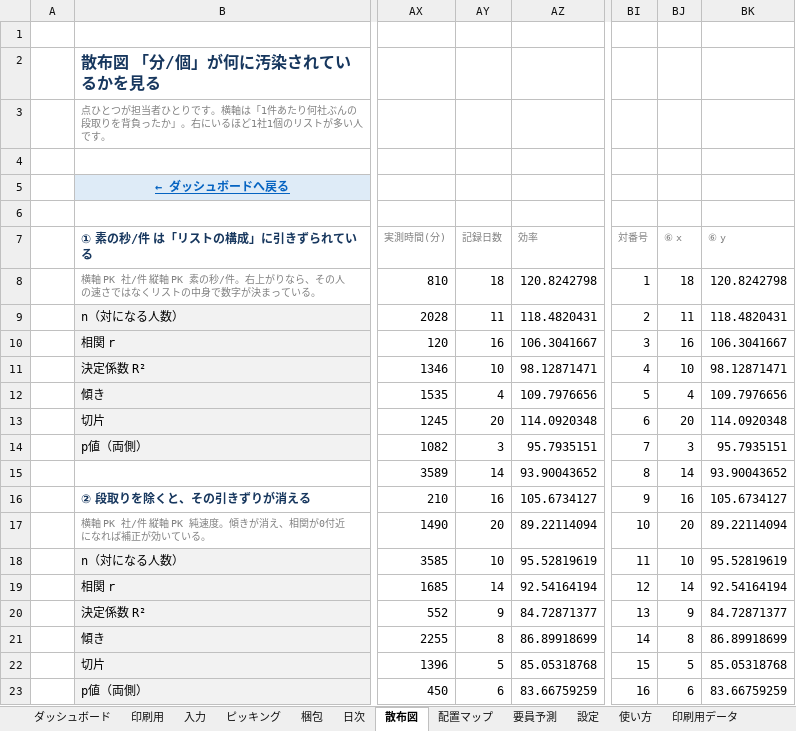
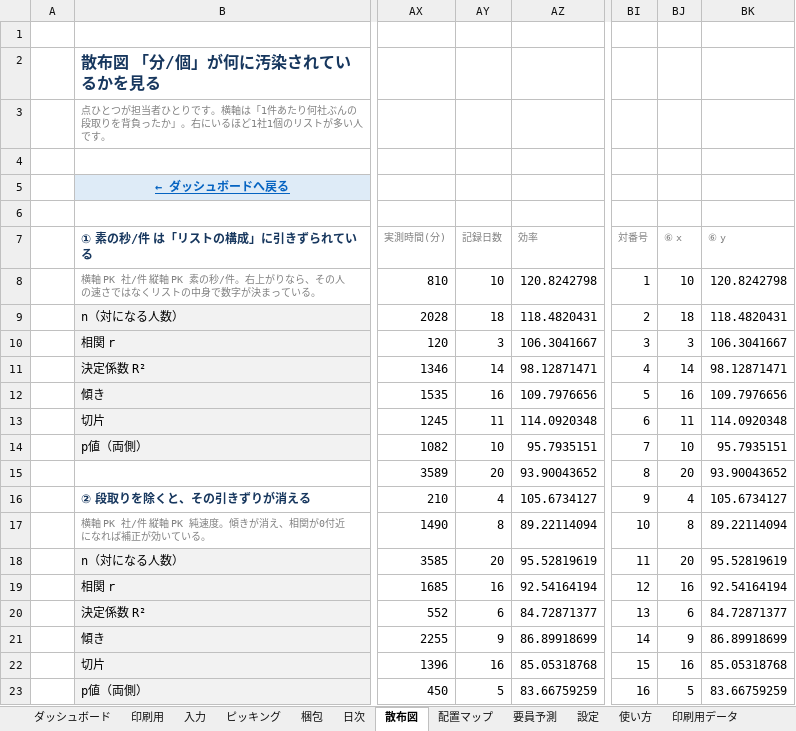
Before and after one commit to ajmmwttp/1, an Excel workbook: ピッキング_梱包_公平評価ツール_2026年4月.xlsx, sheet 散布図, drawn as a sheet; only a part is shown, gaps mark what is left out; values as stored, in another font and other column widths than the file's, no borders; charts and pictures not drawn; the diff covers the shown part only; the diff names each change by its address in the sheet, - before the commit and + after, or states it on an @@ line.

```diff
--- a/ピッキング_梱包_公平評価ツール_2026年4月.xlsx (sheet 散布図)
+++ b/ピッキング_梱包_公平評価ツール_2026年4月.xlsx (sheet 散布図)
-AY8: 18
+AY8: 10
-BJ8: 18
+BJ8: 10
-AY9: 11
+AY9: 18
-BJ9: 11
+BJ9: 18
-AY10: 16
+AY10: 3
-BJ10: 16
+BJ10: 3
-AY11: 10
+AY11: 14
-BJ11: 10
+BJ11: 14
-AY12: 4
+AY12: 16
-BJ12: 4
+BJ12: 16
-AY13: 20
+AY13: 11
-BJ13: 20
+BJ13: 11
-AY14: 3
+AY14: 10
-BJ14: 3
+BJ14: 10
-AY15: 14
+AY15: 20
-BJ15: 14
+BJ15: 20
-AY16: 16
+AY16: 4
-BJ16: 16
+BJ16: 4
-AY17: 20
+AY17: 8
-BJ17: 20
+BJ17: 8
-AY18: 10
+AY18: 20
-BJ18: 10
+BJ18: 20
-AY19: 14
+AY19: 16
-BJ19: 14
+BJ19: 16
-AY20: 9
+AY20: 6
-BJ20: 9
+BJ20: 6
-AY21: 8
+AY21: 9
-BJ21: 8
+BJ21: 9
-AY22: 5
+AY22: 16
-BJ22: 5
+BJ22: 16
-AY23: 6
+AY23: 5
-BJ23: 6
+BJ23: 5
```
Also changed, not shown: 33 edited cells elsewhere in this sheet, sheet ダッシュボード, sheet 要員予測, sheet 入力, sheet 配置マップ, sheet 設定, sheet 印刷用, formulas that keep their value, charts or pictures, 1 other file.
